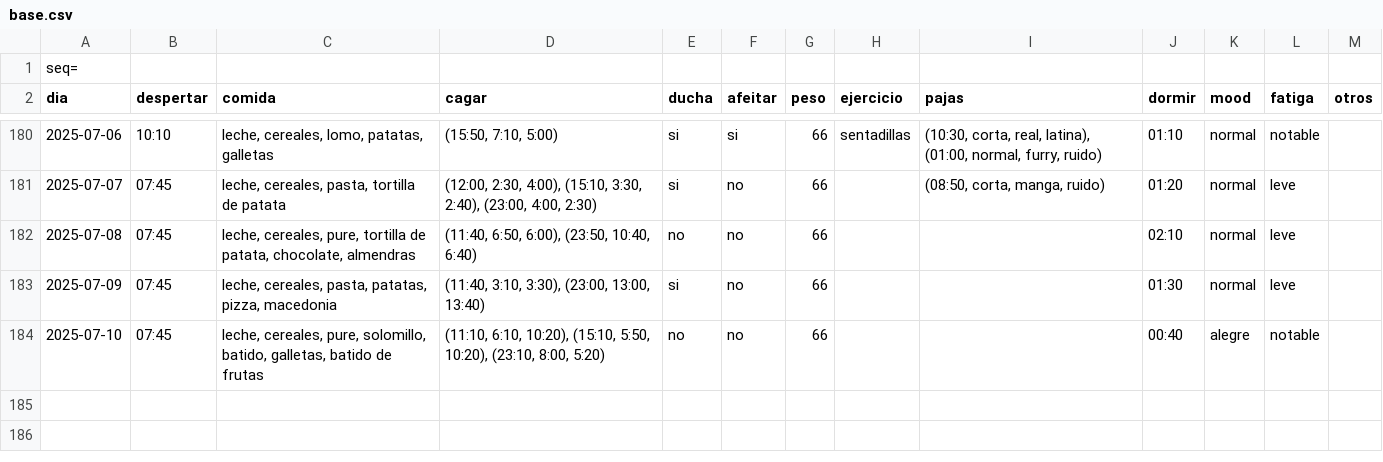
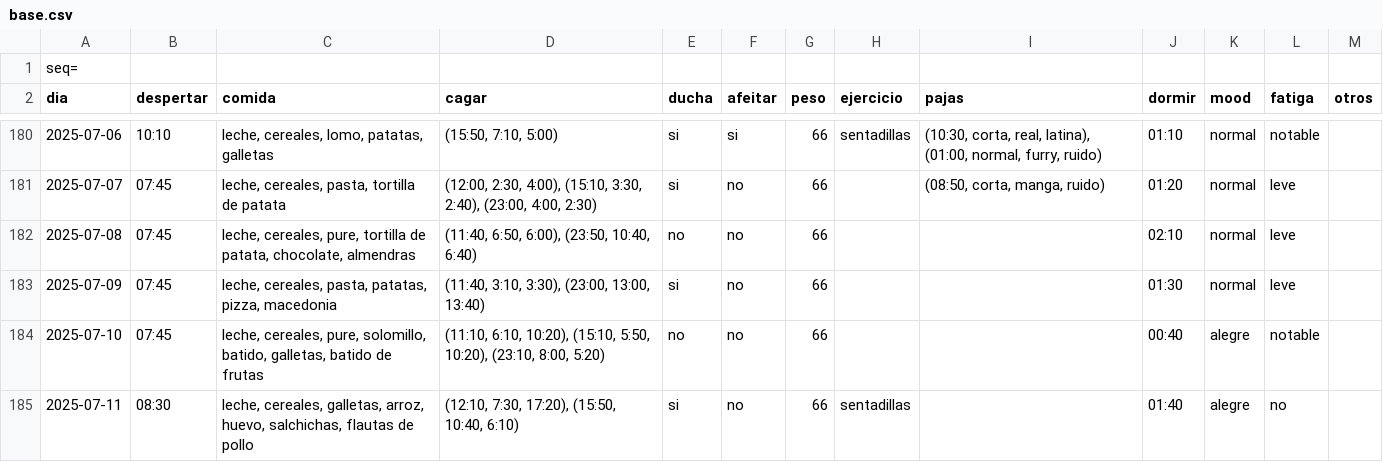
Before and after one commit to megabentilad/Estadisticas, a CSV file: docs/base.csv, drawn as a sheet; only a part is shown, gaps mark what is left out.

Commit message:
Actualizar reporte diario

```diff
--- a/docs/base.csv
+++ b/docs/base.csv
@@ -184 +184,2 @@ dia;despertar;comida;cagar;ducha;afeitar;peso;ejercicio;pajas;dormir;mood;fatiga
 2025-07-10;07:45;leche, cereales, pure, solomillo, batido, galletas, batido de frutas;(11:10, 6:10, 10:20), (15:10, 5:50, 10:20), (23:10, 8:00, 5:20);no;no;66;;;00:40;alegre;notable;
+2025-07-11;08:30;leche, cereales, galletas, arroz, huevo, salchichas, flautas de pollo;(12:10, 7:30, 17:20), (15:50, 10:40, 6:10);si;no;66;sentadillas;;01:40;alegre;no;
```
